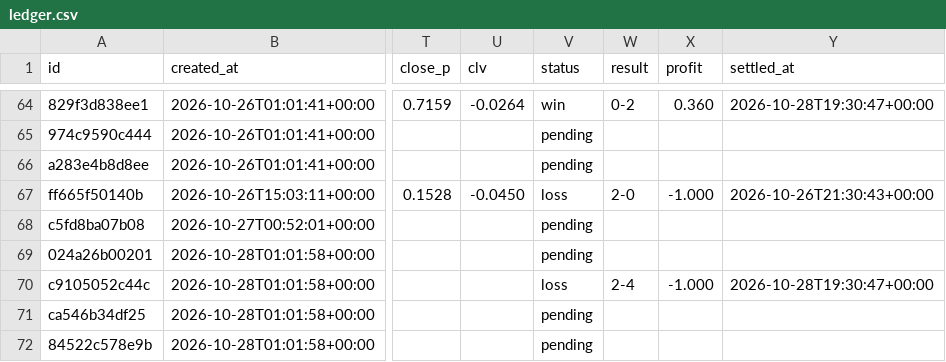
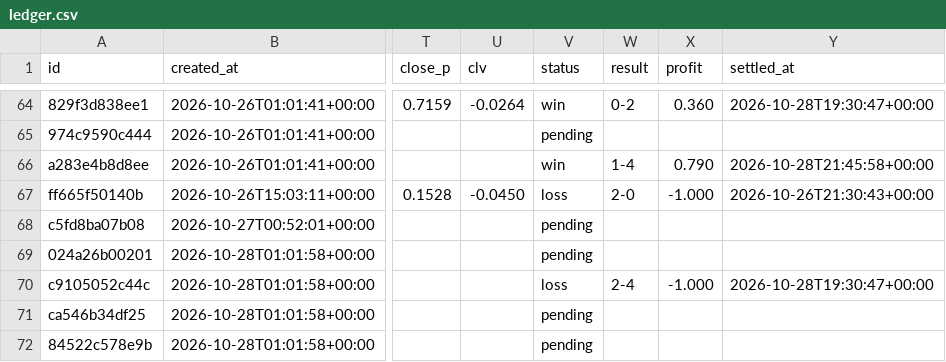
Before and after one commit to panchiyu1-cloud/sports-analyzer, a CSV file: data/ledger.csv, drawn as a sheet; only a part is shown, gaps mark what is left out; the diff names each change by its address in the sheet, - before the commit and + after, or states it on an @@ line.

```diff
--- a/data/ledger.csv
+++ b/data/ledger.csv
-V66 (status): pending
+V66 (status): win
-W66 (result): (empty)
+W66 (result): 1-4
-X66 (profit): (empty)
+X66 (profit): 0.790
-Y66 (settled_at): (empty)
+Y66 (settled_at): 2026-10-28T21:45:58+00:00
```
Also changed, not shown: data/reviews/football.csv, 11 other files.
